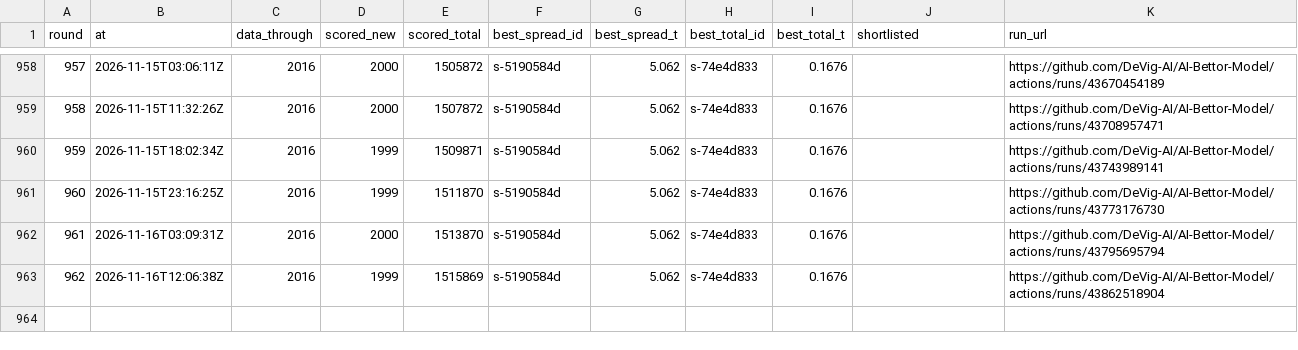
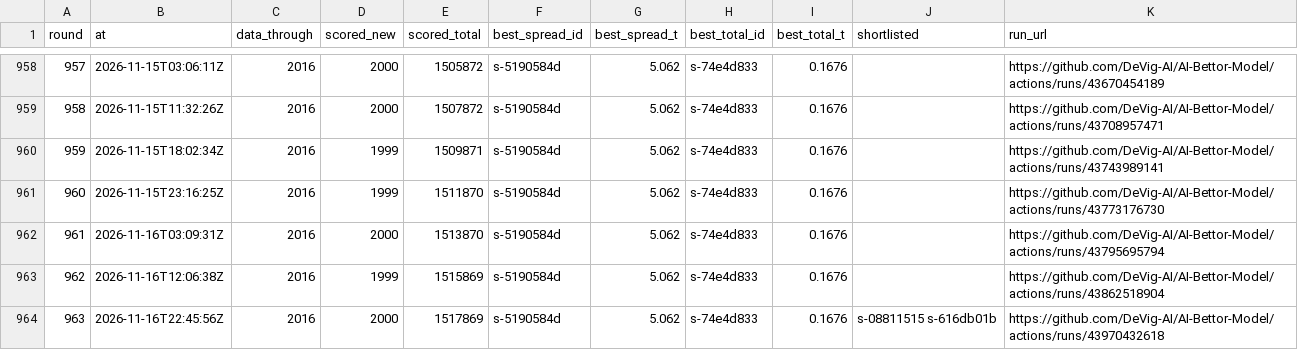
Before and after one commit to DeVig-AI/AI-Bettor-Model, a CSV file: research/search/ROUNDS.csv, drawn as a sheet; only a part is shown, gaps mark what is left out; the diff names each change by its address in the sheet, - before the commit and + after, or states it on an @@ line.

```diff
--- a/research/search/ROUNDS.csv
+++ b/research/search/ROUNDS.csv
+row 964: 963 | 2026-11-16T22:45:56Z | 2016 | 2000 | 1517869 | s-5190584d | 5.062 | s-74e4d833 | 0.1676 | s-08811515 s-616db01b | https://github.com/DeVig-AI/AI-Bettor-Model/actions/runs/43970432618
```
Also changed, not shown: 8 other files.
